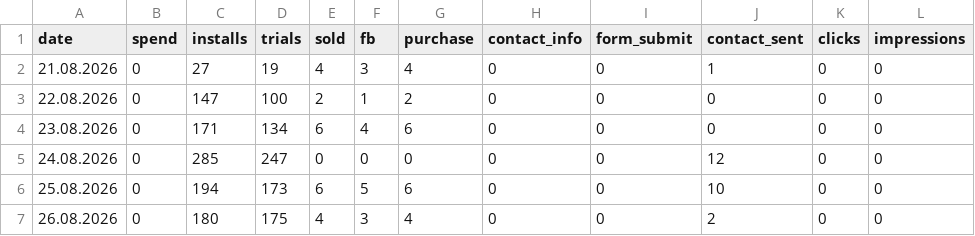
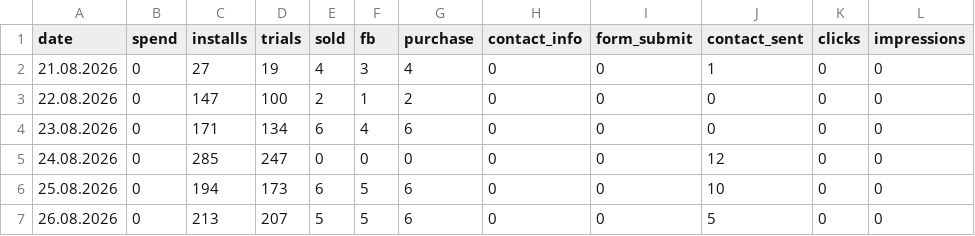
Before and after one commit to lusnikovvaceslav9-oss/elixir-dashboard, a CSV file: data/kelpie-daily.csv, drawn as a sheet.

Commit message:
chore: auto-update Kelpie feed data

```diff
--- a/data/kelpie-daily.csv
+++ b/data/kelpie-daily.csv
@@ -6,2 +6,2 @@ date,spend,installs,trials,sold,fb,purchase,contact_info,form_submit,contact_sen
 25.08.2026,0,194,173,6,5,6,0,0,10,0,0
-26.08.2026,0,180,175,4,3,4,0,0,2,0,0
+26.08.2026,0,213,207,5,5,6,0,0,5,0,0
```
Also changed, not shown: 1 other file.
